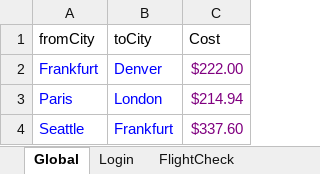
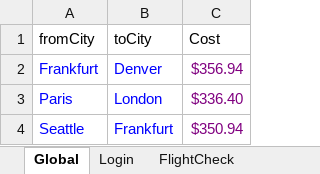
Before and after one commit to grantster/UFT-Demo2020, an Excel workbook: FlightGUIwithTestIterationLoop_1stDecFlights/Default.xlsx, sheet Global, drawn as a sheet; values as stored, in another font and other column widths than the file's, no borders; the diff names each change by its address in the sheet, - before the commit and + after, or states it on an @@ line.

Commit message:
new date and costs used gitbash couldnt do this in UFT

```diff
--- a/FlightGUIwithTestIterationLoop_1stDecFlights/Default.xlsx (sheet Global)
+++ b/FlightGUIwithTestIterationLoop_1stDecFlights/Default.xlsx (sheet Global)
-C2 (Cost): $222.00
+C2 (Cost): $356.94
-C3 (Cost): $214.94
+C3 (Cost): $336.40
-C4 (Cost): $337.60
+C4 (Cost): $350.94
```
Also changed, not shown: 19 other files.
